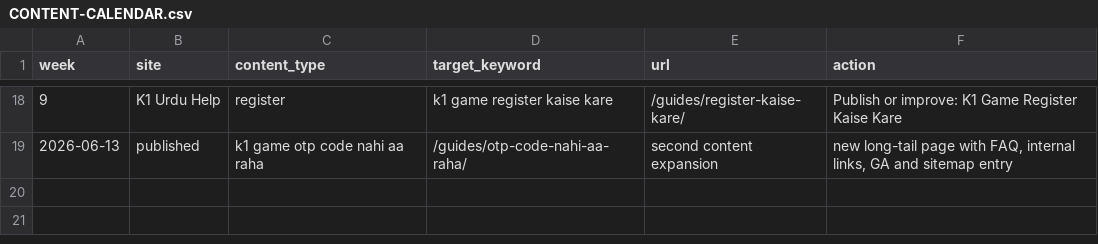
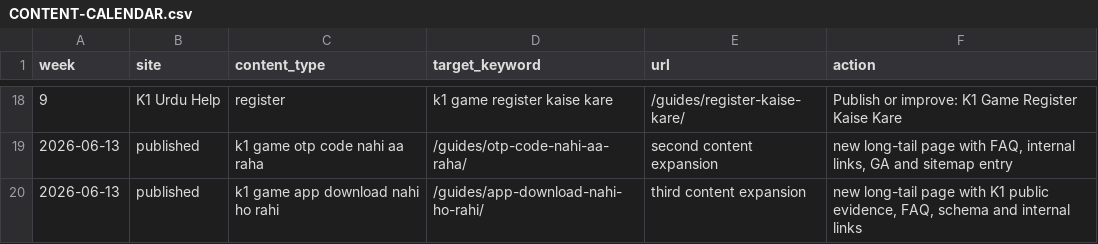
Before and after one commit to alexgkbet888-web/k1gamehubpk.com, a CSV file: CONTENT-CALENDAR.csv, drawn as a sheet; only a part is shown, gaps mark what is left out.

Commit message:
Add third SEO content expansion page

```diff
--- a/CONTENT-CALENDAR.csv
+++ b/CONTENT-CALENDAR.csv
@@ -19 +19,2 @@ week,site,content_type,target_keyword,url,action
 "2026-06-13","published","k1 game otp code nahi aa raha","/guides/otp-code-nahi-aa-raha/","second content expansion","new long-tail page with FAQ, internal links, GA and sitemap entry"
+"2026-06-13","published","k1 game app download nahi ho rahi","/guides/app-download-nahi-ho-rahi/","third content expansion","new long-tail page with K1 public evidence, FAQ, schema and internal links"
```
Also changed, not shown: 4 other files.
